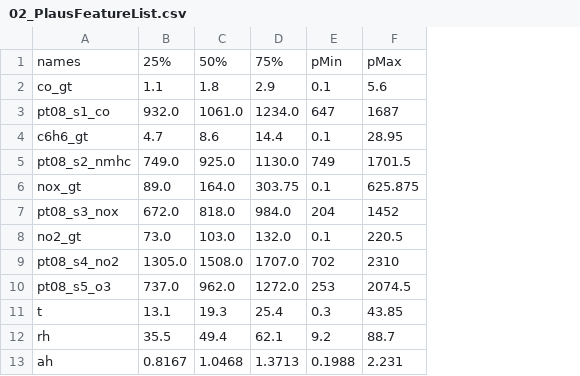
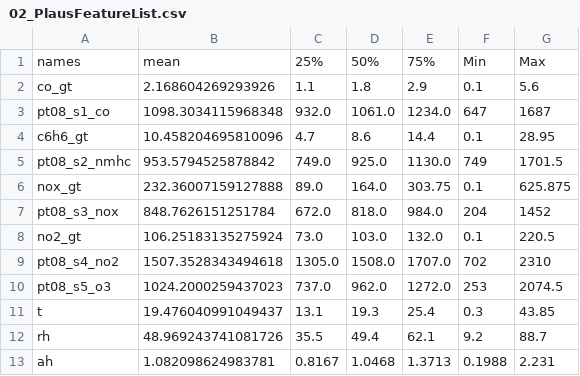
Before and after one commit to SimonB97/Air-regression, a CSV file: data/csv/FeatureList/02_PlausFeatureList.csv, drawn as a sheet; addresses are those after the commit; the diff names each change by its address in the sheet, - before the commit and + after, or states it on an @@ line.

Commit message:
Add files via upload

```diff
--- a/data/csv/FeatureList/02_PlausFeatureList.csv
+++ b/data/csv/FeatureList/02_PlausFeatureList.csv
+column B, rows 1-13: mean | 2.168604269293926 | 1098.3034115968348 | 10.458204695810096 | 953.5794525878842 | 232.36007159127888 | 848.7626151251784 | 106.25183135275924 | 1507.3528343494618 | 1024.2000259437023 | 19.476040991049437 | 48.969243741081726 | 1.082098624983781
-F1: pMin
+F1: Min
-G1: pMax
+G1: Max
```
